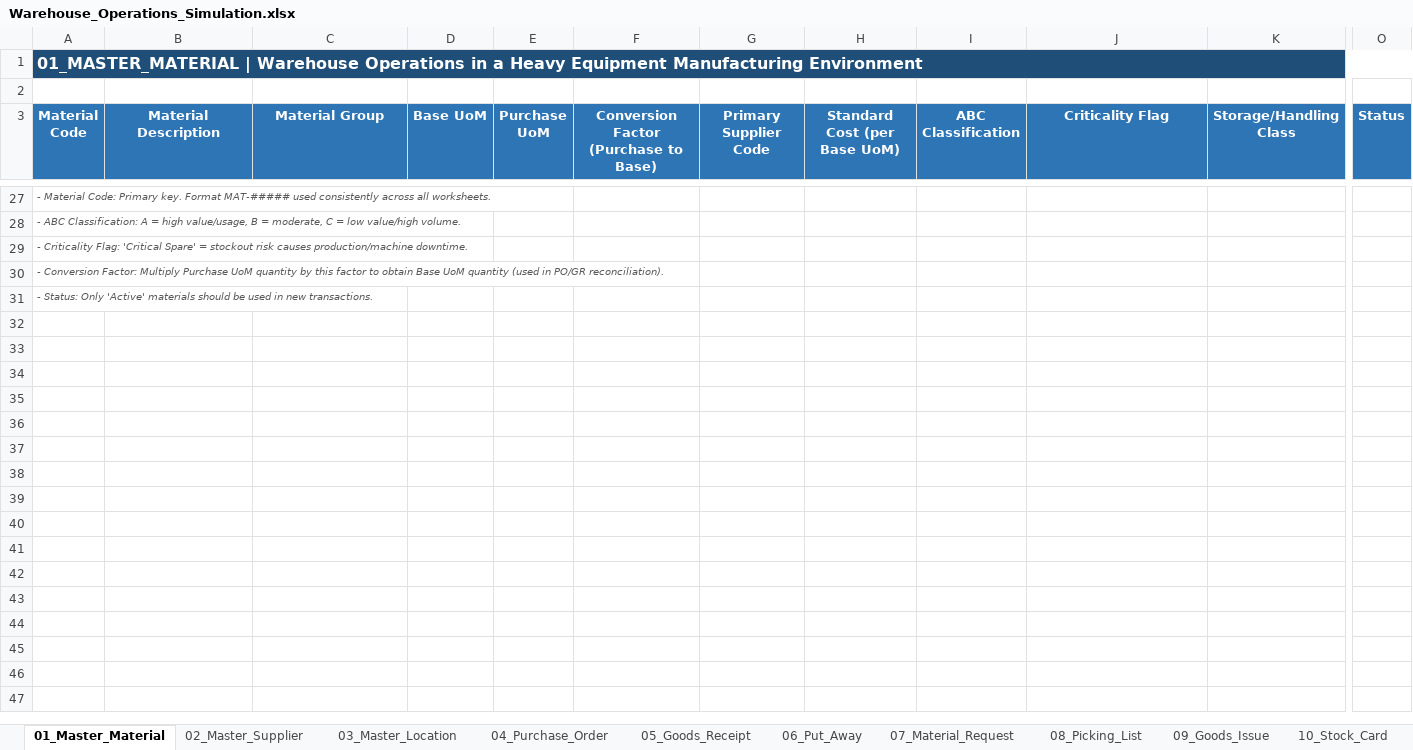
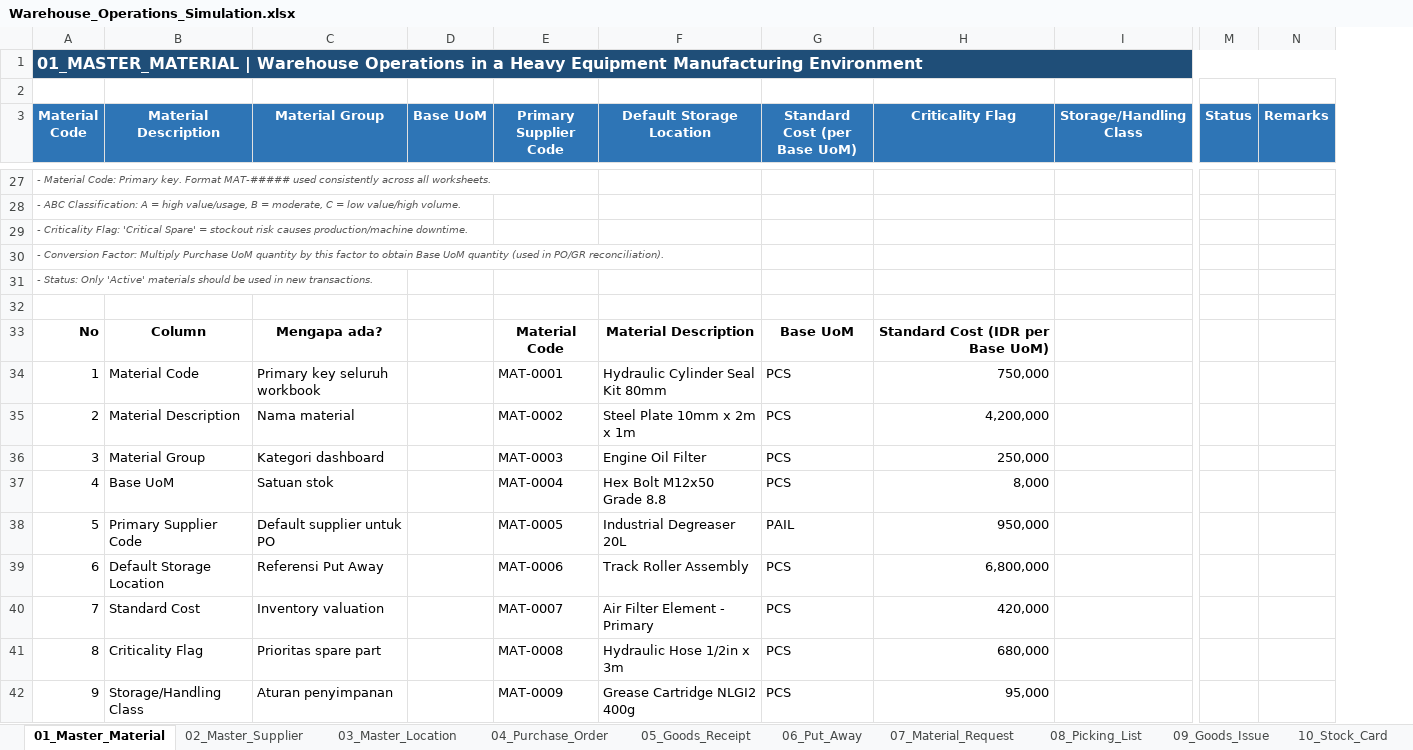
Before and after one commit to fikri-fajar/warehouse-operations-simulation, an Excel workbook: Warehouse_Operations_Simulation.xlsx, sheet 01_Master_Material, drawn as a sheet; only a part is shown, gaps mark what is left out; values as stored, in another font and other column widths than the file's, no borders; conditional formats and table styles not drawn; removed rows and columns are numbered as before the commit, all else as after; rows hold the shown columns only; the diff covers the shown part only; the diff names each change by its address in the sheet, - before the commit and + after, or states it on an @@ line.

Commit message:
refine Sheet 01_Master_Material worksheet structure and sample data

```diff
--- a/Warehouse_Operations_Simulation.xlsx (sheet 01_Master_Material)
+++ b/Warehouse_Operations_Simulation.xlsx (sheet 01_Master_Material)
-column E (Purchase UoM), empty
-column F, row 3: Conversion Factor (Purchase to Base)
+column F (Default Storage Location), empty
-column I (ABC Classification), empty
+column N (Remarks), empty
+row 32: (empty)
+row 33: No | Column | Mengapa ada? |  | Material Code | Material Description | Base UoM | Standard Cost (IDR per Base UoM)
+row 34: 1 | Material Code | Primary key seluruh workbook |  | MAT-0001 | Hydraulic Cylinder Seal Kit 80mm | PCS | 750,000
+row 35: 2 | Material Description | Nama material |  | MAT-0002 | Steel Plate 10mm x 2m x 1m | PCS | 4,200,000
+row 36: 3 | Material Group | Kategori dashboard |  | MAT-0003 | Engine Oil Filter | PCS | 250,000
+row 37: 4 | Base UoM | Satuan stok |  | MAT-0004 | Hex Bolt M12x50 Grade 8.8 | PCS | 8,000
+row 38: 5 | Primary Supplier Code | Default supplier untuk PO |  | MAT-0005 | Industrial Degreaser 20L | PAIL | 950,000
+row 39: 6 | Default Storage Location | Referensi Put Away |  | MAT-0006 | Track Roller Assembly | PCS | 6,800,000
+row 40: 7 | Standard Cost | Inventory valuation |  | MAT-0007 | Air Filter Element - Primary | PCS | 420,000
+row 41: 8 | Criticality Flag | Prioritas spare part |  | MAT-0008 | Hydraulic Hose 1/2in x 3m | PCS | 680,000
+row 42: 9 | Storage/Handling Class | Aturan penyimpanan |  | MAT-0009 | Grease Cartridge NLGI2 400g | PCS | 95,000
```
Also changed, not shown: 11 added rows, 35 edited cells and cell formats elsewhere in this sheet, sheet 04_Purchase_Order, sheet 10_Stock_Card, sheet 11_Cycle_Count, sheet 12_Dashboard, sheet 07_Material_Request, sheet 06_Put_Away, 2 more sheets, formulas that keep their value, charts or pictures.
